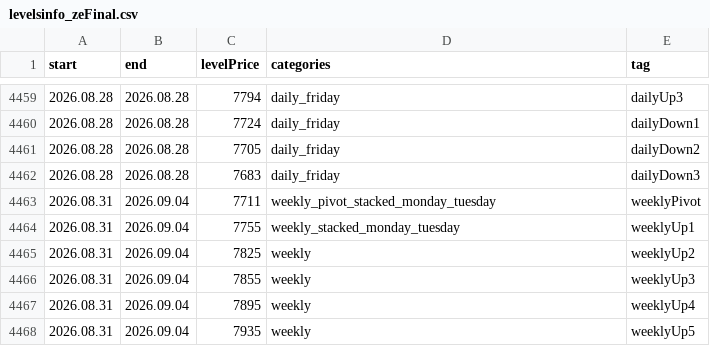
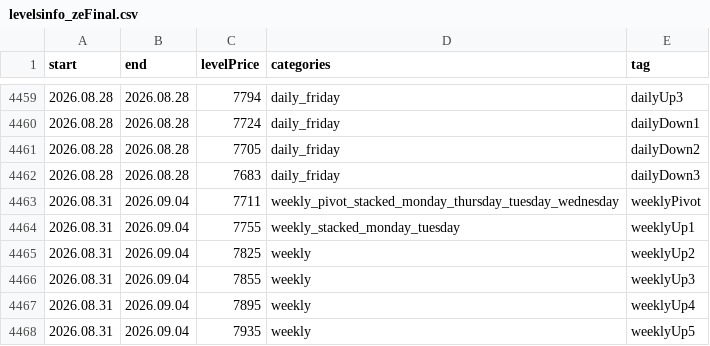
Before and after one commit to AleksanderStefankowski/mt_ea, a CSV file: Experts/Aleksik_support/levelsinfo_zeFinal.csv, drawn as a sheet; only a part is shown, gaps mark what is left out; the diff covers the shown part only.

```diff
--- a/Experts/Aleksik_support/levelsinfo_zeFinal.csv
+++ b/Experts/Aleksik_support/levelsinfo_zeFinal.csv
@@ -4462,3 +4462,3 @@ start,end,levelPrice,categories,tag
 2026.08.28,2026.08.28,7683,daily_friday,dailyDown3
-2026.08.31,2026.09.04,7711,weekly_pivot_stacked_monday_tuesday,weeklyPivot
+2026.08.31,2026.09.04,7711,weekly_pivot_stacked_monday_thursday_tuesday_wednesday,weeklyPivot
 2026.08.31,2026.09.04,7755,weekly_stacked_monday_tuesday,weeklyUp1
```
Also changed, not shown: 29 added rows elsewhere in this file, 2 other files.
